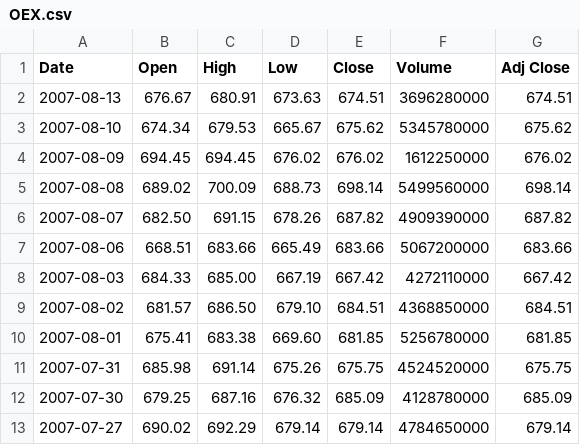
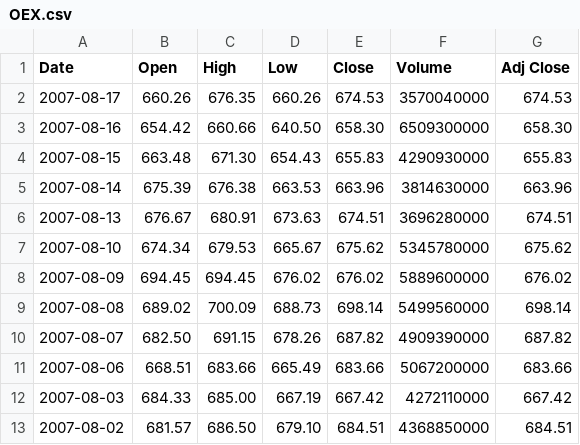
Before and after one commit to sndatasci/hudson, a CSV file: db/OEX.csv, drawn as a sheet; only a part is shown; the shorter side is filled out with more unchanged rows.

```diff
--- a/db/OEX.csv
+++ b/db/OEX.csv
@@ -1,5 +1,9 @@
 Date,Open,High,Low,Close,Volume,Adj Close
+2007-08-17,660.26,676.35,660.26,674.53,3570040000,674.53
+2007-08-16,654.42,660.66,640.50,658.30,6509300000,658.30
+2007-08-15,663.48,671.30,654.43,655.83,4290930000,655.83
+2007-08-14,675.39,676.38,663.53,663.96,3814630000,663.96
 2007-08-13,676.67,680.91,673.63,674.51,3696280000,674.51
 2007-08-10,674.34,679.53,665.67,675.62,5345780000,675.62
-2007-08-09,694.45,694.45,676.02,676.02,1612250000,676.02
+2007-08-09,694.45,694.45,676.02,676.02,5889600000,676.02
 2007-08-08,689.02,700.09,688.73,698.14,5499560000,698.14
```
Also changed, not shown: db/NDX.csv, db/VIX.csv, 15 other files.
